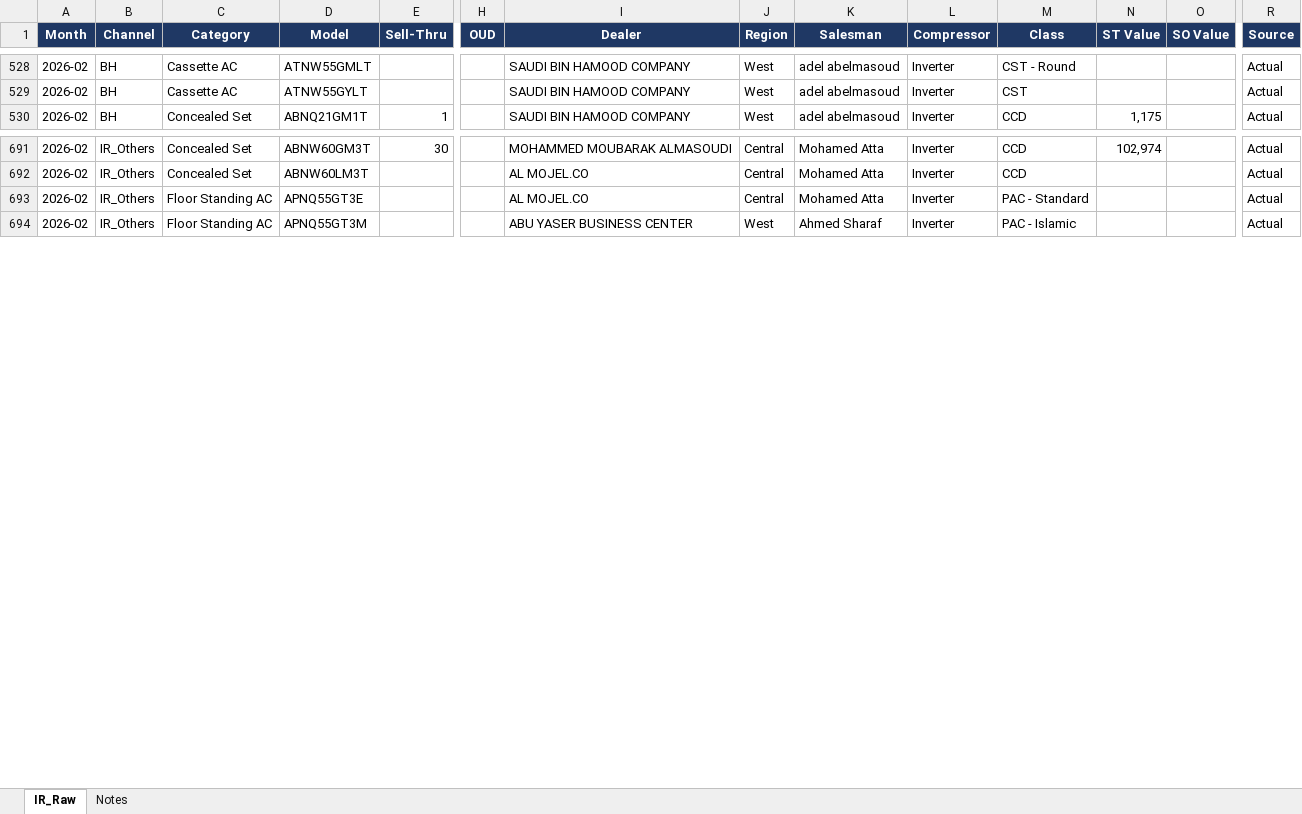
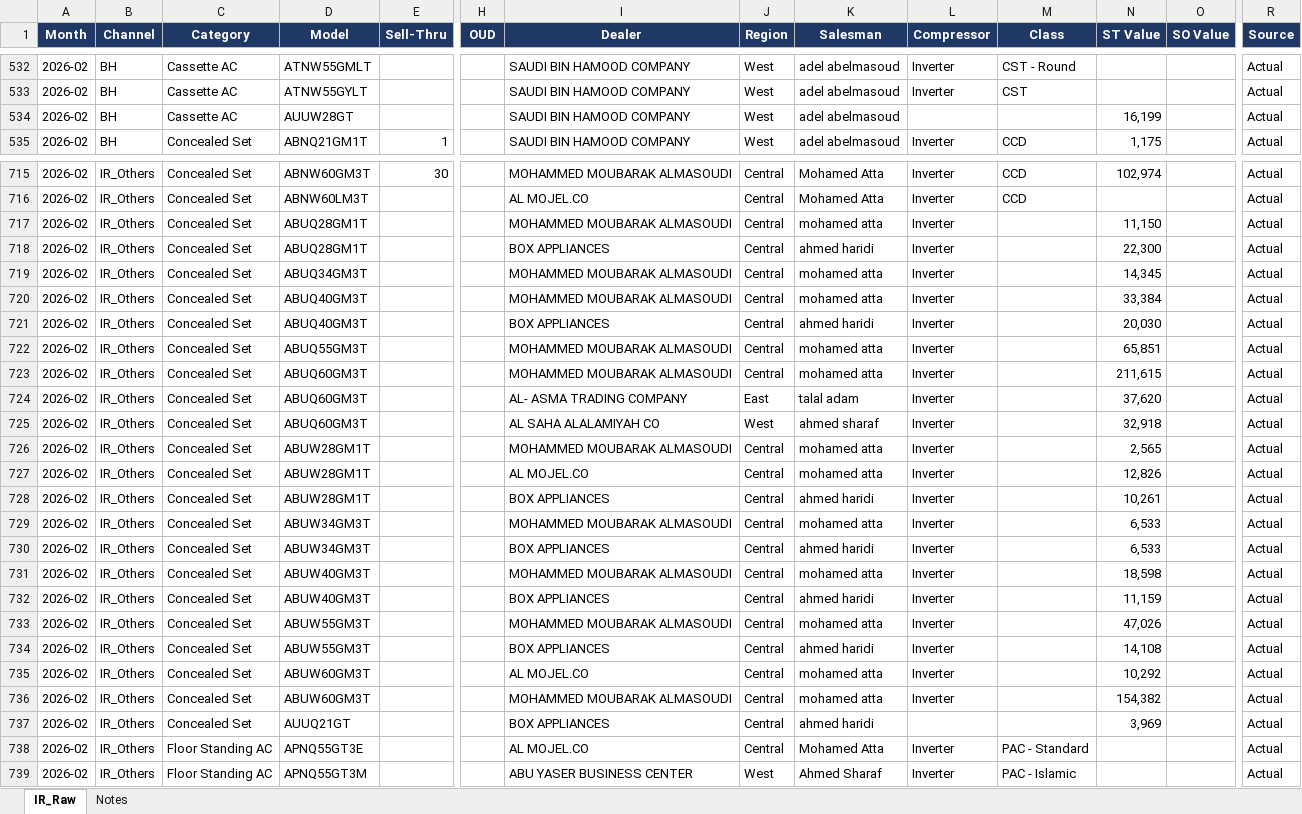
Before and after one commit to perfectjjong/Shaker-MD-App, an Excel workbook: docs/dashboards/ir-total/IR_Total_Raw_Pivot_2026.xlsx, sheet IR_Raw, drawn as a sheet; only a part is shown, gaps mark what is left out; values as stored, in another font and other column widths than the file's, no borders; rows hold the shown columns only; the diff covers the shown part only; the diff names each change by its address in the sheet, - before the commit and + after, or states it on an @@ line.

Commit message:
update: IR Total Feb 2026 Sell-Thru 업데이트
Sell Thru: Sell thru_260228.xlsx
IR Dashboard: All IR - STK & SO as of 28 Feb 2026_Dashboard.xlsx

```diff
--- a/docs/dashboards/ir-total/IR_Total_Raw_Pivot_2026.xlsx (sheet IR_Raw)
+++ b/docs/dashboards/ir-total/IR_Total_Raw_Pivot_2026.xlsx (sheet IR_Raw)
+row 534: 2026-02 | BH | Cassette AC | AUUW28GT |  |  | SAUDI BIN HAMOOD COMPANY | West | adel abelmasoud |  |  | 16,199 |  | Actual
+row 717: 2026-02 | IR_Others | Concealed Set | ABUQ28GM1T |  |  | MOHAMMED MOUBARAK ALMASOUDI | Central | mohamed atta | Inverter |  | 11,150 |  | Actual
+row 718: 2026-02 | IR_Others | Concealed Set | ABUQ28GM1T |  |  | BOX APPLIANCES | Central | ahmed haridi | Inverter |  | 22,300 |  | Actual
+row 719: 2026-02 | IR_Others | Concealed Set | ABUQ34GM3T |  |  | MOHAMMED MOUBARAK ALMASOUDI | Central | mohamed atta | Inverter |  | 14,345 |  | Actual
+row 720: 2026-02 | IR_Others | Concealed Set | ABUQ40GM3T |  |  | MOHAMMED MOUBARAK ALMASOUDI | Central | mohamed atta | Inverter |  | 33,384 |  | Actual
+row 721: 2026-02 | IR_Others | Concealed Set | ABUQ40GM3T |  |  | BOX APPLIANCES | Central | ahmed haridi | Inverter |  | 20,030 |  | Actual
+row 722: 2026-02 | IR_Others | Concealed Set | ABUQ55GM3T |  |  | MOHAMMED MOUBARAK ALMASOUDI | Central | mohamed atta | Inverter |  | 65,851 |  | Actual
+row 723: 2026-02 | IR_Others | Concealed Set | ABUQ60GM3T |  |  | MOHAMMED MOUBARAK ALMASOUDI | Central | mohamed atta | Inverter |  | 211,615 |  | Actual
+row 724: 2026-02 | IR_Others | Concealed Set | ABUQ60GM3T |  |  | AL- ASMA TRADING COMPANY | East | talal adam | Inverter |  | 37,620 |  | Actual
+row 725: 2026-02 | IR_Others | Concealed Set | ABUQ60GM3T |  |  | AL SAHA ALALAMIYAH CO | West | ahmed sharaf | Inverter |  | 32,918 |  | Actual
+row 726: 2026-02 | IR_Others | Concealed Set | ABUW28GM1T |  |  | MOHAMMED MOUBARAK ALMASOUDI | Central | mohamed atta | Inverter |  | 2,565 |  | Actual
+row 727: 2026-02 | IR_Others | Concealed Set | ABUW28GM1T |  |  | AL MOJEL.CO | Central | mohamed atta | Inverter |  | 12,826 |  | Actual
+row 728: 2026-02 | IR_Others | Concealed Set | ABUW28GM1T |  |  | BOX APPLIANCES | Central | ahmed haridi | Inverter |  | 10,261 |  | Actual
+row 729: 2026-02 | IR_Others | Concealed Set | ABUW34GM3T |  |  | MOHAMMED MOUBARAK ALMASOUDI | Central | mohamed atta | Inverter |  | 6,533 |  | Actual
+row 730: 2026-02 | IR_Others | Concealed Set | ABUW34GM3T |  |  | BOX APPLIANCES | Central | ahmed haridi | Inverter |  | 6,533 |  | Actual
+row 731: 2026-02 | IR_Others | Concealed Set | ABUW40GM3T |  |  | MOHAMMED MOUBARAK ALMASOUDI | Central | mohamed atta | Inverter |  | 18,598 |  | Actual
+row 732: 2026-02 | IR_Others | Concealed Set | ABUW40GM3T |  |  | BOX APPLIANCES | Central | ahmed haridi | Inverter |  | 11,159 |  | Actual
+row 733: 2026-02 | IR_Others | Concealed Set | ABUW55GM3T |  |  | MOHAMMED MOUBARAK ALMASOUDI | Central | mohamed atta | Inverter |  | 47,026 |  | Actual
+row 734: 2026-02 | IR_Others | Concealed Set | ABUW55GM3T |  |  | BOX APPLIANCES | Central | ahmed haridi | Inverter |  | 14,108 |  | Actual
+row 735: 2026-02 | IR_Others | Concealed Set | ABUW60GM3T |  |  | AL MOJEL.CO | Central | mohamed atta | Inverter |  | 10,292 |  | Actual
+row 736: 2026-02 | IR_Others | Concealed Set | ABUW60GM3T |  |  | MOHAMMED MOUBARAK ALMASOUDI | Central | mohamed atta | Inverter |  | 154,382 |  | Actual
+row 737: 2026-02 | IR_Others | Concealed Set | AUUQ21GT |  |  | BOX APPLIANCES | Central | ahmed haridi |  |  | 3,969 |  | Actual
```
Also changed, not shown: 31 added rows, 1 removed row and 144 edited cells elsewhere in this sheet, sheet Notes, 2 other files.
